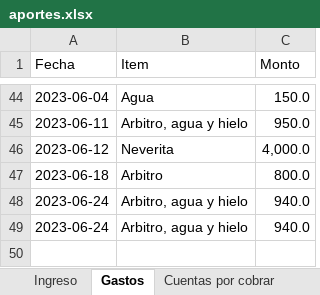
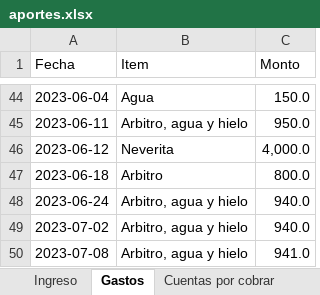
Before and after one commit to Johan-rosa/goat_website, an Excel workbook: data/aportes.xlsx, sheet Gastos, drawn as a sheet; only a part is shown, gaps mark what is left out; values as stored, in another font and other column widths than the file's, no borders; the diff names each change by its address in the sheet, - before the commit and + after, or states it on an @@ line.

```diff
--- a/data/aportes.xlsx (sheet Gastos)
+++ b/data/aportes.xlsx (sheet Gastos)
-A49 (Fecha): 2023-06-24
+A49 (Fecha): 2023-07-02
+row 50: 2023-07-08 | Arbitro, agua y hielo | 941.0
```
Also changed, not shown: sheet Ingreso, 2 other files.
